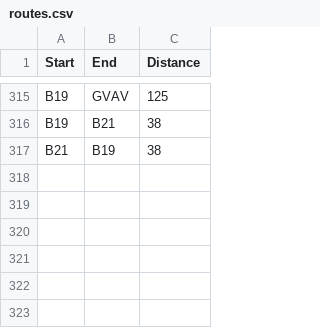
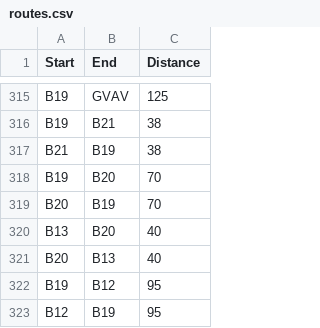
Before and after one commit to dromero1/University-Dynamics-ABMS, a CSV file: universityDynamicsABMS/data/databases/routes.csv, drawn as a sheet; only a part is shown, gaps mark what is left out; the diff names each change by its address in the sheet, - before the commit and + after, or states it on an @@ line.

```diff
--- a/universityDynamicsABMS/data/databases/routes.csv
+++ b/universityDynamicsABMS/data/databases/routes.csv
+row 318: B19 | B20 | 70
+row 319: B20 | B19 | 70
+row 320: B13 | B20 | 40
+row 321: B20 | B13 | 40
+row 322: B19 | B12 | 95
+row 323: B12 | B19 | 95
```
Also changed, not shown: universityDynamicsABMS/data/databases/groups.csv, universityDynamicsABMS/data/databases/teaching-areas.csv, 19 other files.
